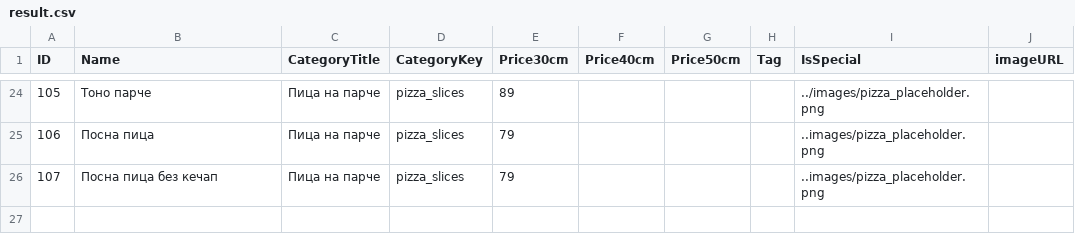
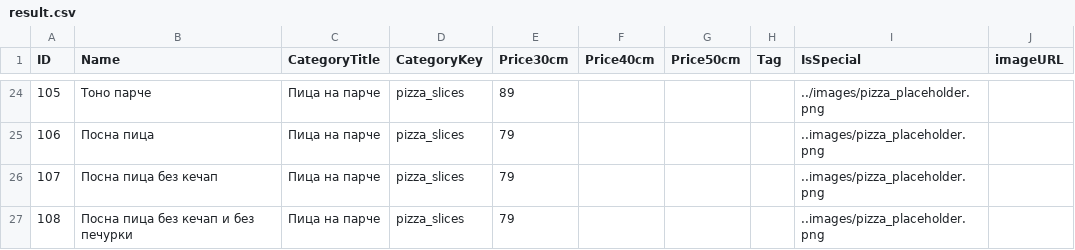
Before and after one commit to Polclard/Amici_Pizza_Shop, a CSV file: result.csv, drawn as a sheet; only a part is shown, gaps mark what is left out; the diff names each change by its address in the sheet, - before the commit and + after, or states it on an @@ line.

Commit message:
add new pizza

```diff
--- a/result.csv
+++ b/result.csv
+row 27: 108 | Посна пица без кечап и без печурки | Пица на парче | pizza_slices | 79 |  |  |  | ..images/pizza_placeholder.png
```
